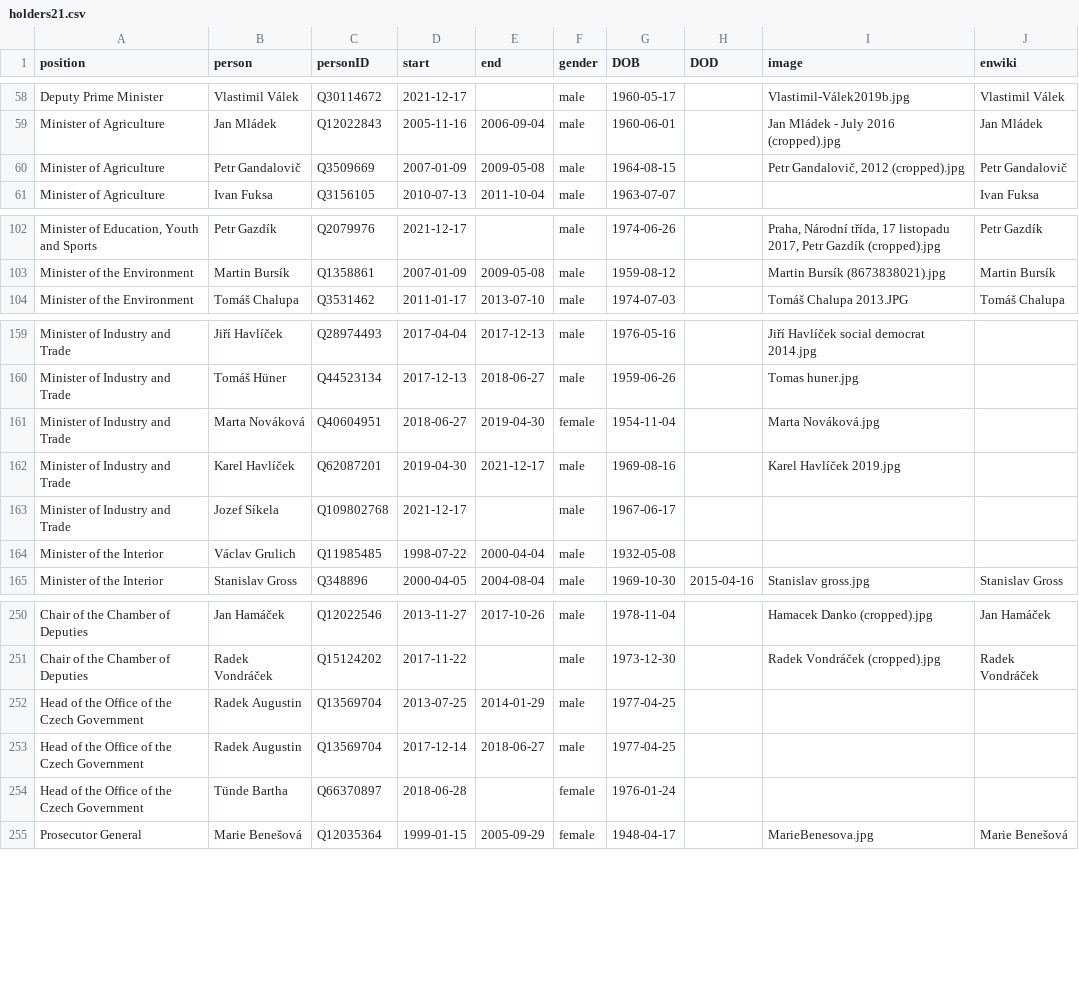
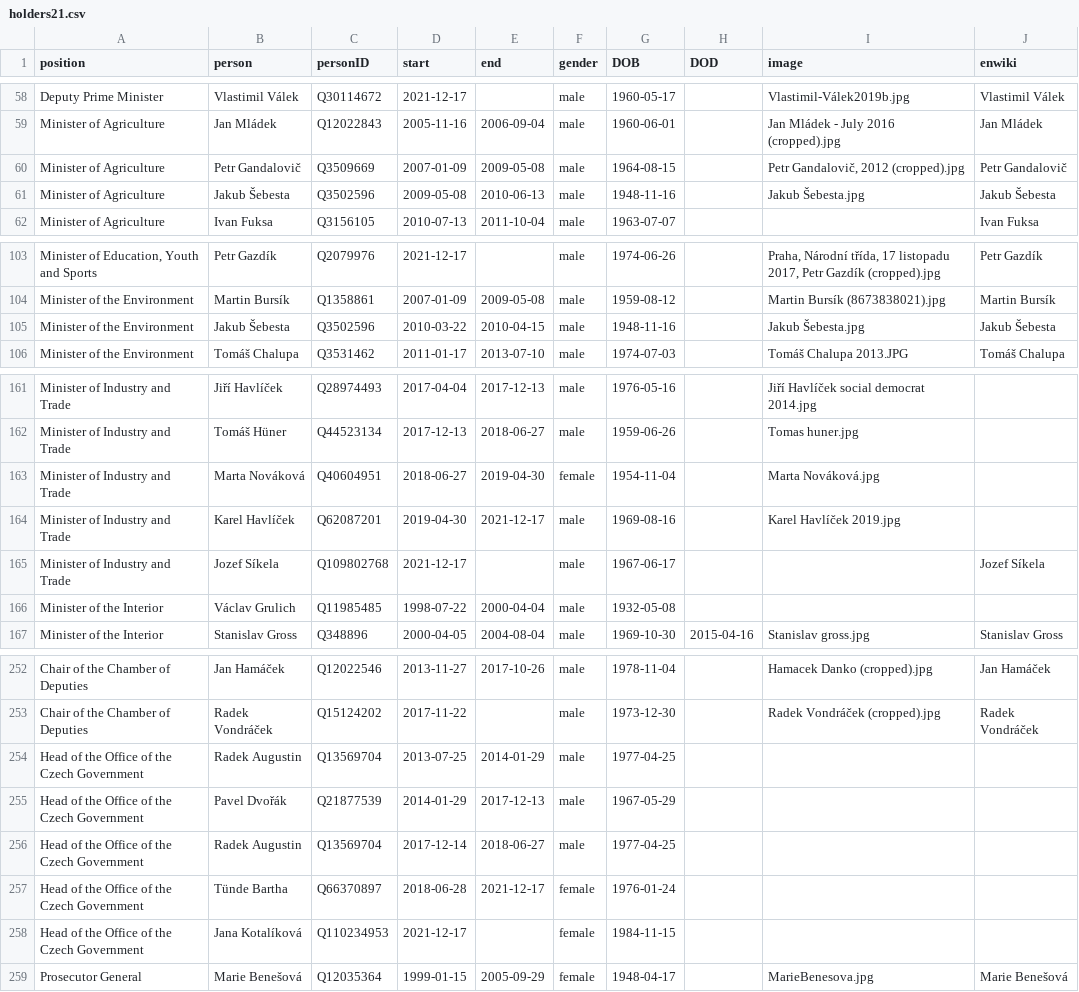
Before and after one commit to every-politician-scrapers/czech-ministers, a CSV file: html/holders21.csv, drawn as a sheet; only a part is shown, gaps mark what is left out; addresses are those after the commit; the diff names each change by its address in the sheet, - before the commit and + after, or states it on an @@ line.

```diff
--- a/html/holders21.csv
+++ b/html/holders21.csv
+row 61: Minister of Agriculture | Jakub Šebesta | Q3502596 | 2009-05-08 | 2010-06-13 | male | 1948-11-16 |  | Jakub Šebesta.jpg | Jakub Šebesta
+row 105: Minister of the Environment | Jakub Šebesta | Q3502596 | 2010-03-22 | 2010-04-15 | male | 1948-11-16 |  | Jakub Šebesta.jpg | Jakub Šebesta
-J165 (enwiki): (empty)
+J165 (enwiki): Jozef Síkela
+row 255: Head of the Office of the Czech Government | Pavel Dvořák | Q21877539 | 2014-01-29 | 2017-12-13 | male | 1967-05-29
-E257 (end): (empty)
+E257 (end): 2021-12-17
+row 258: Head of the Office of the Czech Government | Jana Kotalíková | Q110234953 | 2021-12-17 |  | female | 1984-11-15
```
Also changed, not shown: html/current.csv, html/legislators.csv, 2 other files.
